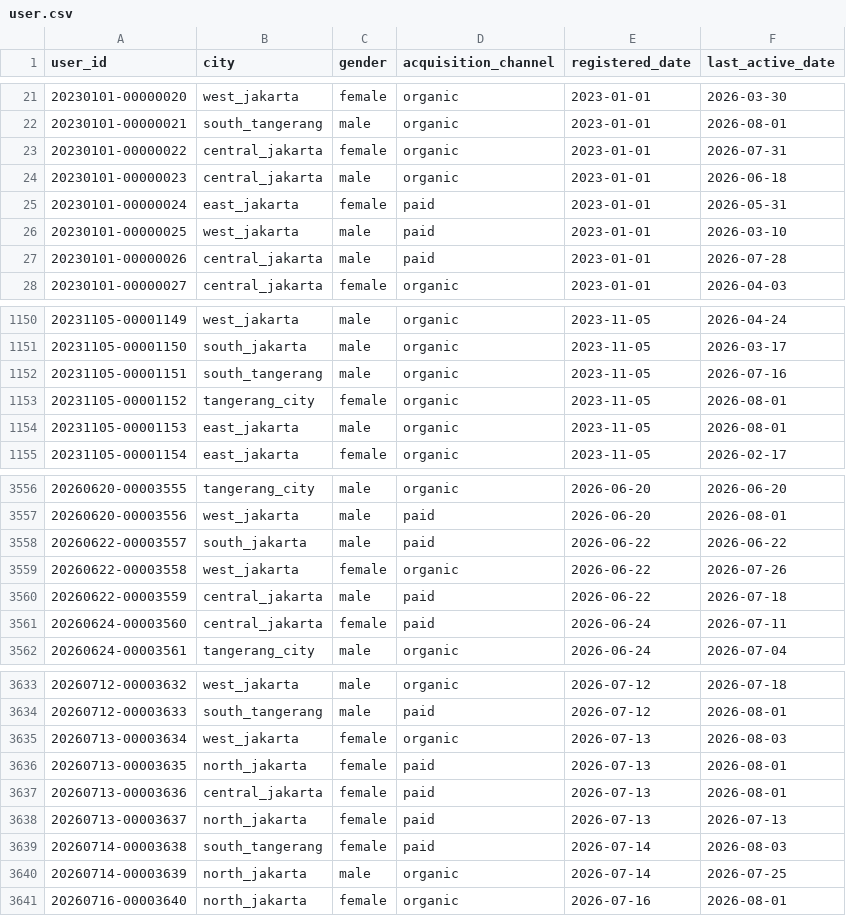
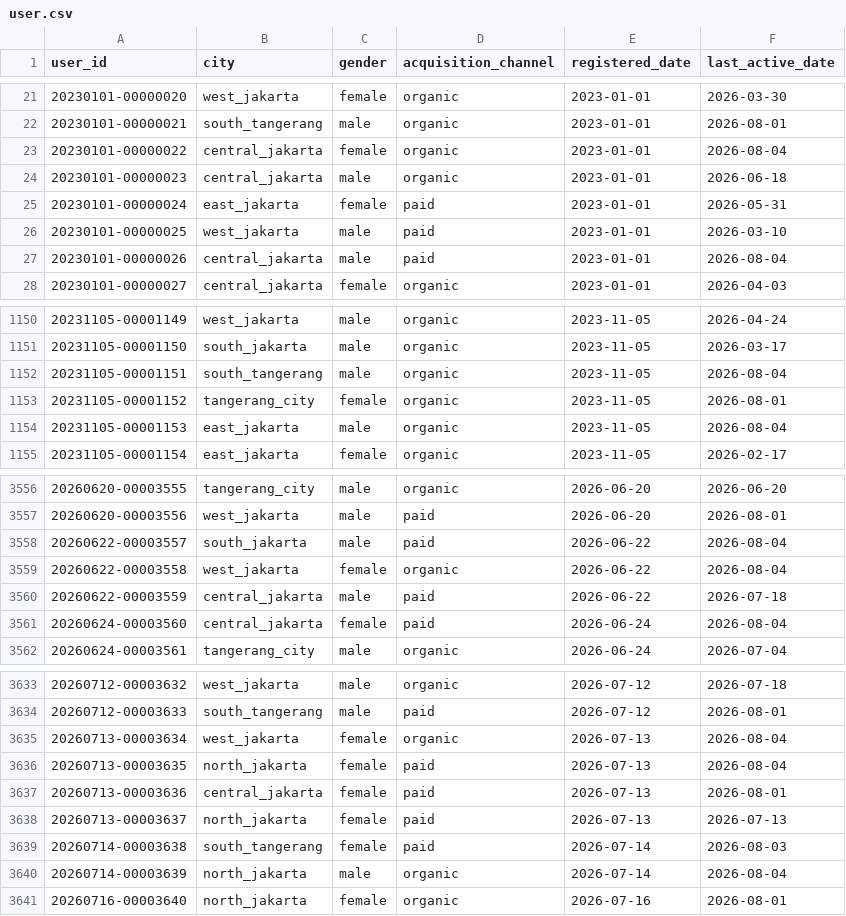
Before and after one commit to ibrasyad/creanu-labs, a CSV file: output/csv-file/user.csv, drawn as a sheet; only a part is shown, gaps mark what is left out; the diff covers the shown part only.

```diff
--- a/output/csv-file/user.csv
+++ b/output/csv-file/user.csv
@@ -22,3 +22,3 @@ user_id,city,gender,acquisition_channel,registered_date,last_active_date
 20230101-00000021,south_tangerang,male,organic,2023-01-01,2026-08-01
-20230101-00000022,central_jakarta,female,organic,2023-01-01,2026-07-31
+20230101-00000022,central_jakarta,female,organic,2023-01-01,2026-08-04
 20230101-00000023,central_jakarta,male,organic,2023-01-01,2026-06-18
@@ -26,3 +26,3 @@ user_id,city,gender,acquisition_channel,registered_date,last_active_date
 20230101-00000025,west_jakarta,male,paid,2023-01-01,2026-03-10
-20230101-00000026,central_jakarta,male,paid,2023-01-01,2026-07-28
+20230101-00000026,central_jakarta,male,paid,2023-01-01,2026-08-04
 20230101-00000027,central_jakarta,female,organic,2023-01-01,2026-04-03
@@ -1151,5 +1151,5 @@ user_id,city,gender,acquisition_channel,registered_date,last_active_date
 20231105-00001150,south_jakarta,male,organic,2023-11-05,2026-03-17
-20231105-00001151,south_tangerang,male,organic,2023-11-05,2026-07-16
+20231105-00001151,south_tangerang,male,organic,2023-11-05,2026-08-04
 20231105-00001152,tangerang_city,female,organic,2023-11-05,2026-08-01
-20231105-00001153,east_jakarta,male,organic,2023-11-05,2026-08-01
+20231105-00001153,east_jakarta,male,organic,2023-11-05,2026-08-04
 20231105-00001154,east_jakarta,female,organic,2023-11-05,2026-02-17
@@ -3557,6 +3557,6 @@ user_id,city,gender,acquisition_channel,registered_date,last_active_date
 20260620-00003556,west_jakarta,male,paid,2026-06-20,2026-08-01
-20260622-00003557,south_jakarta,male,paid,2026-06-22,2026-06-22
-20260622-00003558,west_jakarta,female,organic,2026-06-22,2026-07-26
+20260622-00003557,south_jakarta,male,paid,2026-06-22,2026-08-04
+20260622-00003558,west_jakarta,female,organic,2026-06-22,2026-08-04
 20260622-00003559,central_jakarta,male,paid,2026-06-22,2026-07-18
-20260624-00003560,central_jakarta,female,paid,2026-06-24,2026-07-11
+20260624-00003560,central_jakarta,female,paid,2026-06-24,2026-08-04
 20260624-00003561,tangerang_city,male,organic,2026-06-24,2026-07-04
@@ -3634,4 +3634,4 @@ user_id,city,gender,acquisition_channel,registered_date,last_active_date
 20260712-00003633,south_tangerang,male,paid,2026-07-12,2026-08-01
-20260713-00003634,west_jakarta,female,organic,2026-07-13,2026-08-03
-20260713-00003635,north_jakarta,female,paid,2026-07-13,2026-08-01
+20260713-00003634,west_jakarta,female,organic,2026-07-13,2026-08-04
+20260713-00003635,north_jakarta,female,paid,2026-07-13,2026-08-04
 20260713-00003636,central_jakarta,female,paid,2026-07-13,2026-08-01
@@ -3639,3 +3639,3 @@ user_id,city,gender,acquisition_channel,registered_date,last_active_date
 20260714-00003638,south_tangerang,female,paid,2026-07-14,2026-08-03
-20260714-00003639,north_jakarta,male,organic,2026-07-14,2026-07-25
+20260714-00003639,north_jakarta,male,organic,2026-07-14,2026-08-04
 20260716-00003640,north_jakarta,female,organic,2026-07-16,2026-08-01
```
Also changed, not shown: 1 added row and 118 edited cells elsewhere in this file, 8 other files.
